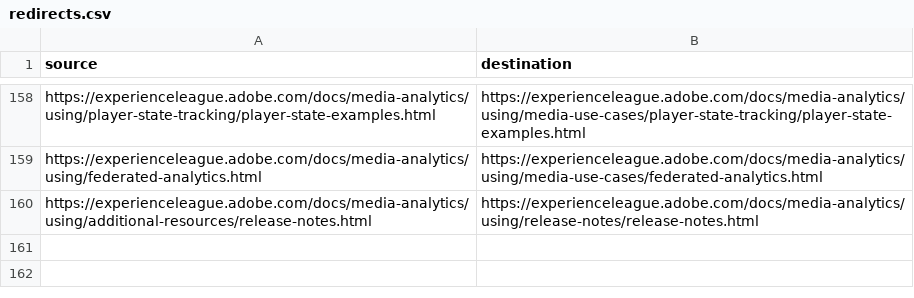
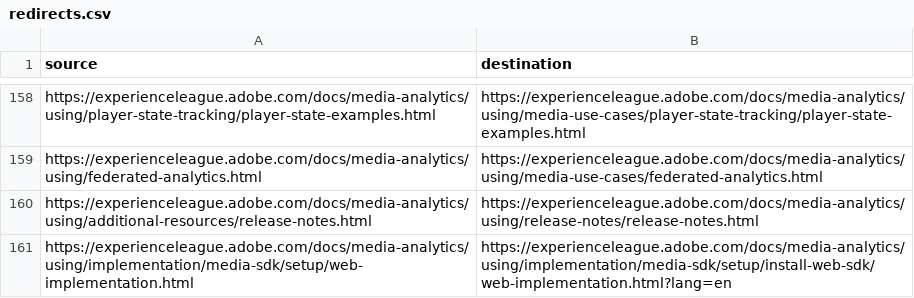
Before and after one commit to AdobeDocs/media-analytics.en, a CSV file: redirects.csv, drawn as a sheet; only a part is shown, gaps mark what is left out; the diff names each change by its address in the sheet, - before the commit and + after, or states it on an @@ line.

Commit message:
added new section for installing web sdks
Moved the contents of "Install Web SDKs" to a new article called "Implement Analytics using JavaScript" and then created a peer article called "Implement Analytics using the Media Analytics extension"

```diff
--- a/redirects.csv
+++ b/redirects.csv
+row 161: https://experienceleague.adobe.com/docs/media-analytics/using/implementation/media-sdk/setup/web-implementation.html | https://experienceleague.adobe.com/docs/media-analytics/using/implementation/media-sdk/setup/install-web-sdk/web-implementation.html?lang=en
```
Also changed, not shown: 5 other files.
